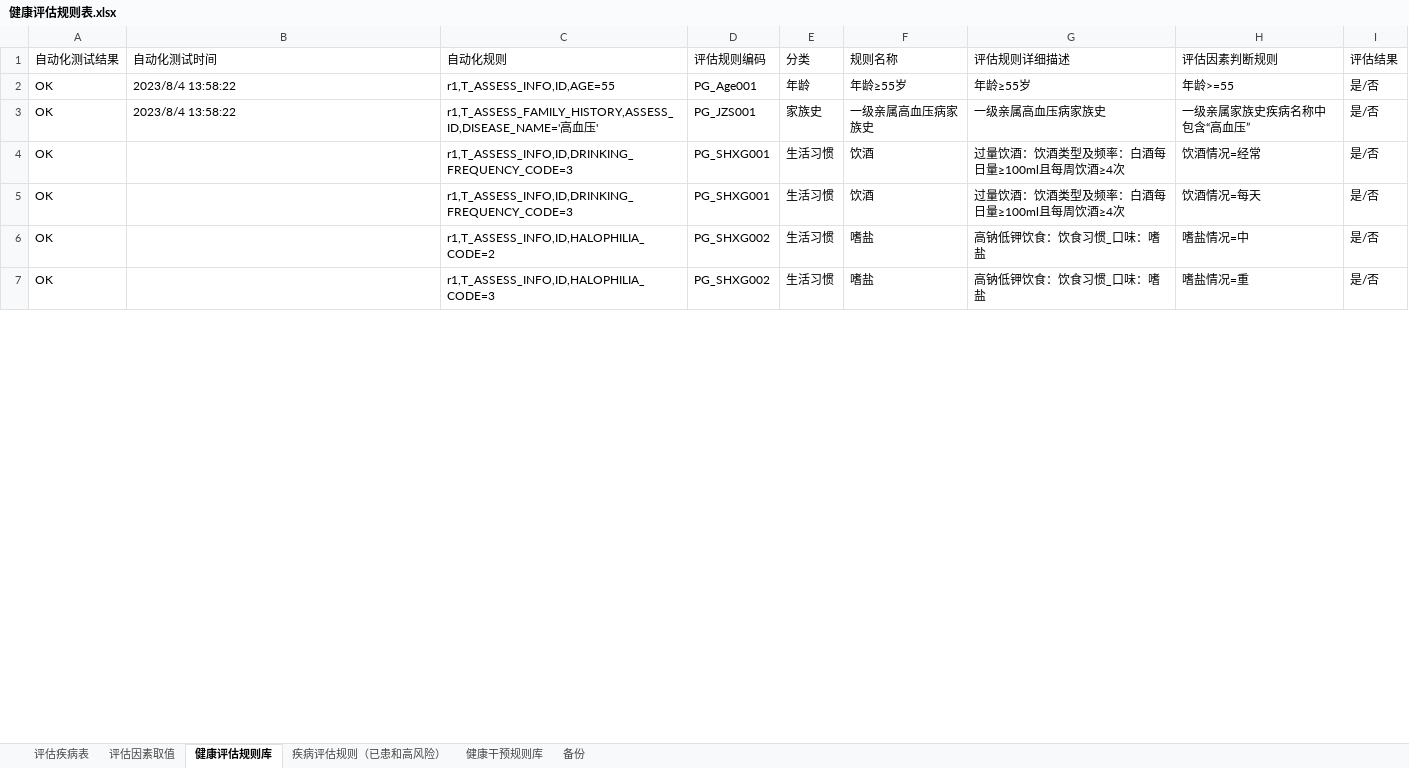
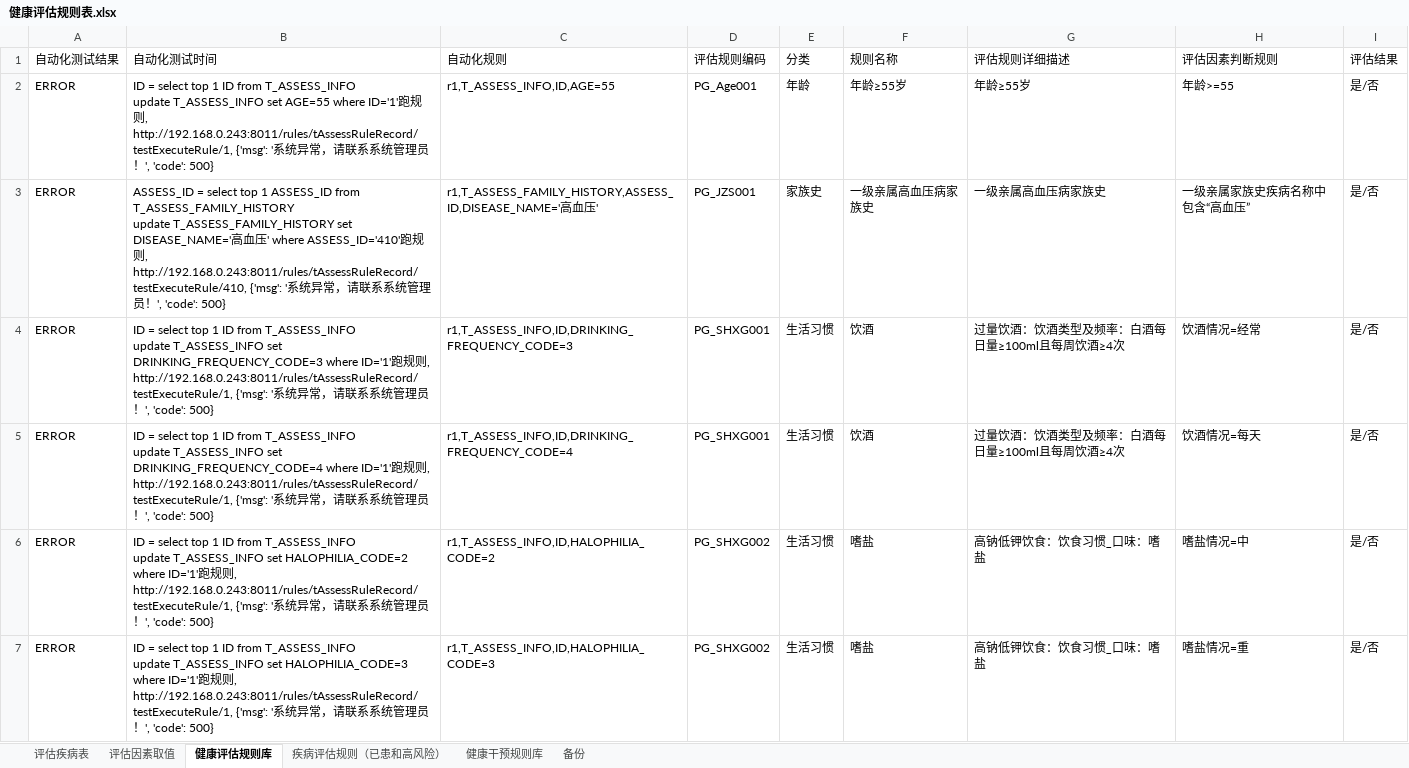
Before and after one commit to skducn/project, an Excel workbook: instance/zyjk/CHC/rule/健康评估规则表.xlsx, sheet 健康评估规则库, drawn as a sheet; only a part is shown; values as stored, in another font and other column widths than the file's, no cell formats; ↵ is a line break in a cell; the diff covers the shown part only; the diff names each change by its address in the sheet, - before the commit and + after, or states it on an @@ line.

```diff
--- a/instance/zyjk/CHC/rule/健康评估规则表.xlsx (sheet 健康评估规则库)
+++ b/instance/zyjk/CHC/rule/健康评估规则表.xlsx (sheet 健康评估规则库)
-A2:A7 (自动化测试结果): OK
+A2:A7 (自动化测试结果): ERROR
-B2 (自动化测试时间): 2023/8/4 13:58:22
+B2 (自动化测试时间): ID = select top 1 ID from T_ASSESS_INFO ↵ update T_ASSESS_INFO set AGE=55 where ID='1'跑规则, http://192.168.0.243:8011/rules/tAssessRuleRecord/testExecuteRule/1, {'msg': '系统异常，请联系系统管理员！', 'code': 500}
-B3 (自动化测试时间): 2023/8/4 13:58:22
+B3 (自动化测试时间): ASSESS_ID = select top 1 ASSESS_ID from T_ASSESS_FAMILY_HISTORY ↵ update T_ASSESS_FAMILY_HISTORY set DISEASE_NAME='高血压' where ASSESS_ID='410'跑规则, http://192.168.0.243:8011/rules/tAssessRuleRecord/testExecuteRule/410, {'msg': '系统异常，请联系系统管理员！', 'code': 500}
-B4 (自动化测试时间): (empty)
+B4 (自动化测试时间): ID = select top 1 ID from T_ASSESS_INFO ↵ update T_ASSESS_INFO set DRINKING_FREQUENCY_CODE=3 where ID='1'跑规则, http://192.168.0.243:8011/rules/tAssessRuleRecord/testExecuteRule/1, {'msg': '系统异常，请联系系统管理员！', 'code': 500}
-B5 (自动化测试时间): (empty)
+B5 (自动化测试时间): ID = select top 1 ID from T_ASSESS_INFO ↵ update T_ASSESS_INFO set DRINKING_FREQUENCY_CODE=4 where ID='1'跑规则, http://192.168.0.243:8011/rules/tAssessRuleRecord/testExecuteRule/1, {'msg': '系统异常，请联系系统管理员！', 'code': 500}
-C5 (自动化规则): r1,T_ASSESS_INFO,ID,DRINKING_FREQUENCY_CODE=3
+C5 (自动化规则): r1,T_ASSESS_INFO,ID,DRINKING_FREQUENCY_CODE=4
-B6 (自动化测试时间): (empty)
+B6 (自动化测试时间): ID = select top 1 ID from T_ASSESS_INFO ↵ update T_ASSESS_INFO set HALOPHILIA_CODE=2 where ID='1'跑规则, http://192.168.0.243:8011/rules/tAssessRuleRecord/testExecuteRule/1, {'msg': '系统异常，请联系系统管理员！', 'code': 500}
-B7 (自动化测试时间): (empty)
+B7 (自动化测试时间): ID = select top 1 ID from T_ASSESS_INFO ↵ update T_ASSESS_INFO set HALOPHILIA_CODE=3 where ID='1'跑规则, http://192.168.0.243:8011/rules/tAssessRuleRecord/testExecuteRule/1, {'msg': '系统异常，请联系系统管理员！', 'code': 500}
```
Also changed, not shown: 180 edited cells elsewhere in this sheet, sheet 健康干预规则库, sheet 疾病评估规则（已患和高风险）, sheet 评估疾病表, cell formats, 11 other files.
